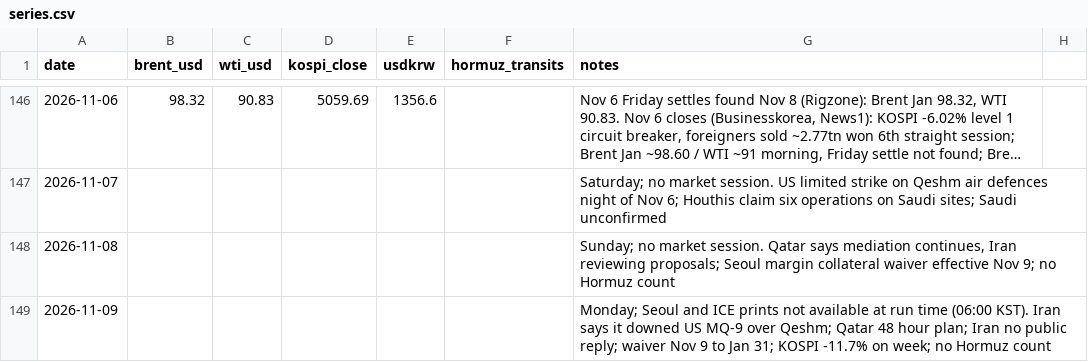
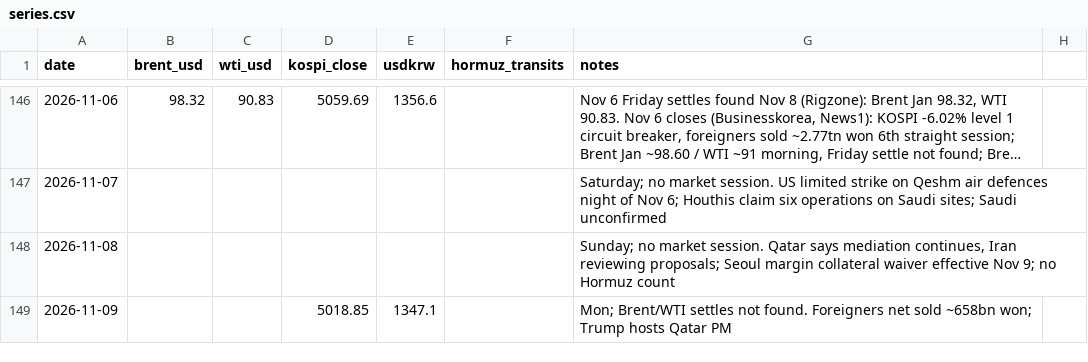
Before and after one commit to willsheo/middle-east-news, a CSV file: data/series.csv, drawn as a sheet; only a part is shown, gaps mark what is left out; long unchanged cells end in …; the diff names each change by its address in the sheet, - before the commit and + after, or states it on an @@ line.

```diff
--- a/data/series.csv
+++ b/data/series.csv
-D149 (kospi_close): (empty)
+D149 (kospi_close): 5018.85
-E149 (usdkrw): (empty)
+E149 (usdkrw): 1347.1
-G149 (notes): Monday; Seoul and ICE prints not available at run time (06:00 KST). Iran says it downed US MQ-9 over Qeshm; Qatar 48 hour plan; Iran no public reply; waiver Nov 9 to Jan 31; KOSPI -11.7% on week; no Hormuz count
+G149 (notes): Mon; Brent/WTI settles not found. Foreigners net sold ~658bn won; Trump hosts Qatar PM
```
Also changed, not shown: data/events.csv, data/observations.csv, 9 other files.
